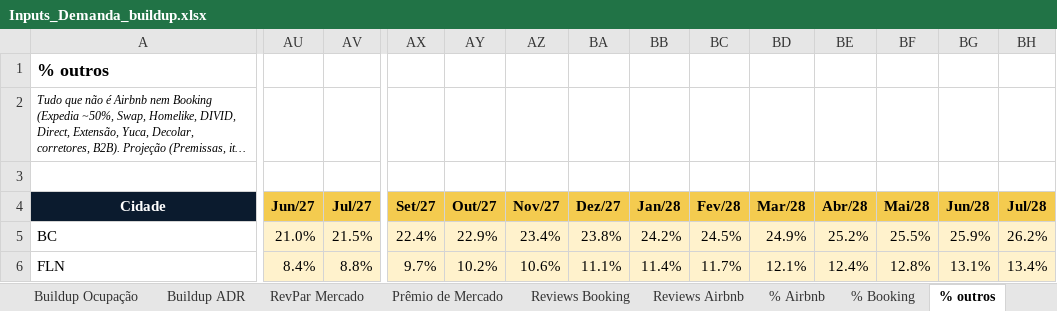
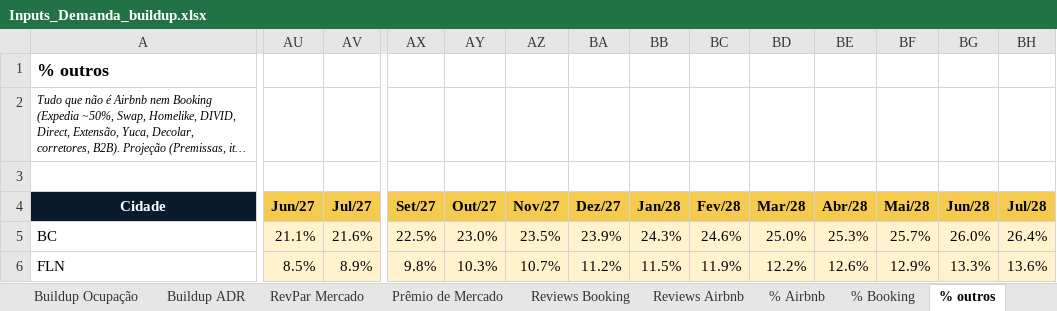
Before and after one commit to luizmazetto/Pricing-viva, an Excel workbook: analises/2026-11_buildup_demanda/Inputs_Demanda_buildup.xlsx, sheet % outros, drawn as a sheet; only a part is shown, gaps mark what is left out; long unchanged cells end in …; values as stored, in another font and other column widths than the file's, no borders; the diff covers the shown part only; the diff names each change by its address in the sheet, - before the commit and + after, or states it on an @@ line.

```diff
--- a/analises/2026-11_buildup_demanda/Inputs_Demanda_buildup.xlsx (sheet % outros)
+++ b/analises/2026-11_buildup_demanda/Inputs_Demanda_buildup.xlsx (sheet % outros)
-AU5 (Jun/27): 21.0%
+AU5 (Jun/27): 21.1%
-AV5 (Jul/27): 21.5%
+AV5 (Jul/27): 21.6%
-AX5 (Set/27): 22.4%
+AX5 (Set/27): 22.5%
-AY5 (Out/27): 22.9%
+AY5 (Out/27): 23.0%
-AZ5 (Nov/27): 23.4%
+AZ5 (Nov/27): 23.5%
-BA5 (Dez/27): 23.8%
+BA5 (Dez/27): 23.9%
-BB5 (Jan/28): 24.2%
+BB5 (Jan/28): 24.3%
-BC5 (Fev/28): 24.5%
+BC5 (Fev/28): 24.6%
-BD5 (Mar/28): 24.9%
+BD5 (Mar/28): 25.0%
-BE5 (Abr/28): 25.2%
+BE5 (Abr/28): 25.3%
-BF5 (Mai/28): 25.5%
+BF5 (Mai/28): 25.7%
-BG5 (Jun/28): 25.9%
+BG5 (Jun/28): 26.0%
-BH5 (Jul/28): 26.2%
+BH5 (Jul/28): 26.4%
-AU6 (Jun/27): 8.4%
+AU6 (Jun/27): 8.5%
-AV6 (Jul/27): 8.8%
+AV6 (Jul/27): 8.9%
-AX6 (Set/27): 9.7%
+AX6 (Set/27): 9.8%
-AY6 (Out/27): 10.2%
+AY6 (Out/27): 10.3%
-AZ6 (Nov/27): 10.6%
+AZ6 (Nov/27): 10.7%
-BA6 (Dez/27): 11.1%
+BA6 (Dez/27): 11.2%
-BB6 (Jan/28): 11.4%
+BB6 (Jan/28): 11.5%
-BC6 (Fev/28): 11.7%
+BC6 (Fev/28): 11.9%
-BD6 (Mar/28): 12.1%
+BD6 (Mar/28): 12.2%
-BE6 (Abr/28): 12.4%
+BE6 (Abr/28): 12.6%
-BF6 (Mai/28): 12.8%
+BF6 (Mai/28): 12.9%
-BG6 (Jun/28): 13.1%
+BG6 (Jun/28): 13.3%
-BH6 (Jul/28): 13.4%
+BH6 (Jul/28): 13.6%
```
Also changed, not shown: 753 edited cells elsewhere in this sheet, sheet ADR Acomodação, sheet Buildup ADR, sheet Buildup RevPAR, sheet Prêmio de Mercado, sheet % Airbnb, sheet Aux % Direto, 6 more sheets, 1 other file.
